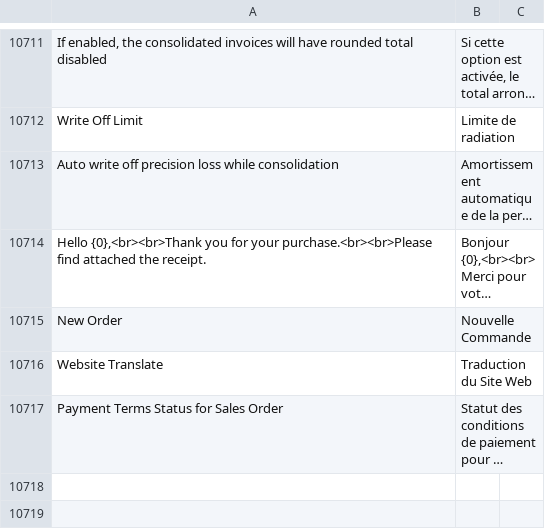
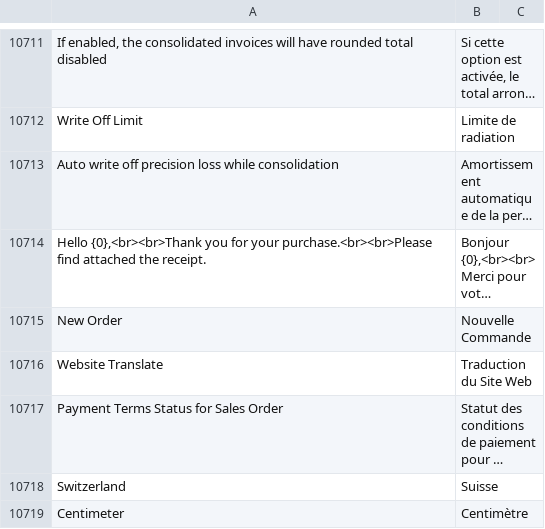
Before and after one commit to bvisible/erpnext, a CSV file: erpnext/translations/fr.csv, drawn as a sheet; only a part is shown, gaps mark what is left out; long unchanged cells end in …; the diff names each change by its address in the sheet, - before the commit and + after, or states it on an @@ line.

Commit message:
request payments and fr translation
updated payment request for automatic request on ecommerce order with bacs payment + added 2 translations in fr

```diff
--- a/erpnext/translations/fr.csv
+++ b/erpnext/translations/fr.csv
+row 10718: Switzerland | Suisse
+row 10719: Centimeter | Centimètre
```
Also changed, not shown: 1 other file.
